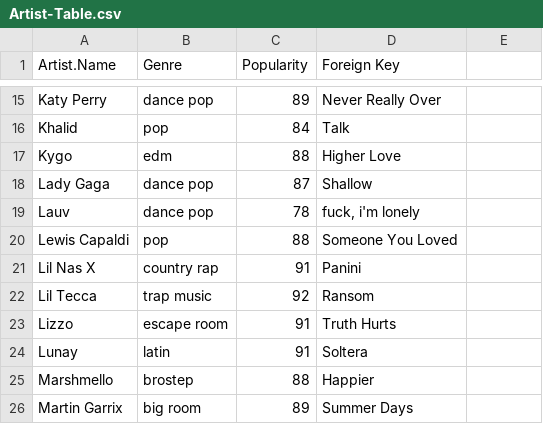
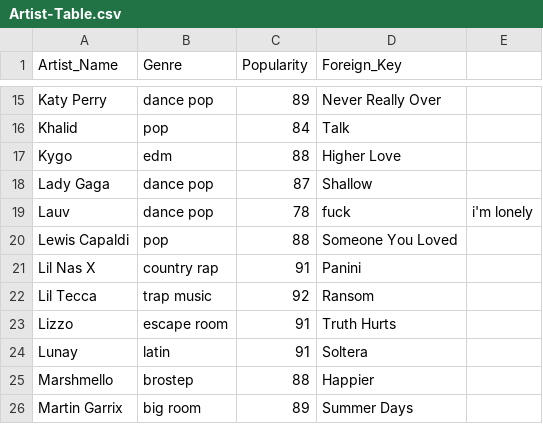
Before and after one commit to CS205UVM/warmup, a CSV file: Artist-Table.csv, drawn as a sheet; only a part is shown, gaps mark what is left out; the diff names each change by its address in the sheet, - before the commit and + after, or states it on an @@ line.

```diff
--- a/Artist-Table.csv
+++ b/Artist-Table.csv
-A1: Artist.Name
+A1: Artist_Name
-D1: Foreign Key
+D1: Foreign_Key
-D19 (Foreign_Key): fuck, i'm lonely
+D19 (Foreign_Key): fuck
-E19: (empty)
+E19: i'm lonely
```
Also changed, not shown: Song-Table.csv.
